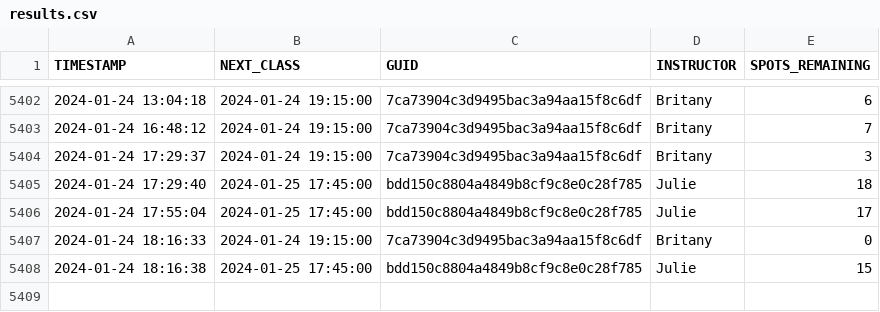
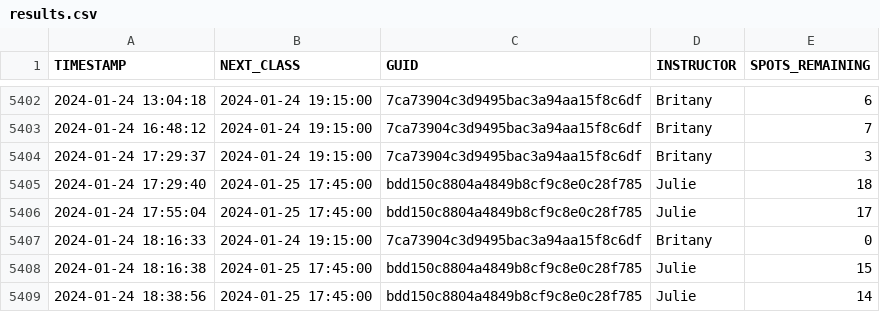
Before and after one commit to stevenlundy/actions, a CSV file: results.csv, drawn as a sheet; only a part is shown, gaps mark what is left out; the diff names each change by its address in the sheet, - before the commit and + after, or states it on an @@ line.

```diff
--- a/results.csv
+++ b/results.csv
+row 5409: 2024-01-24 18:38:56 | 2024-01-25 17:45:00 | bdd150c8804a4849b8cf9c8e0c28f785 | Julie | 14
```
Also changed, not shown: 1 other file.
